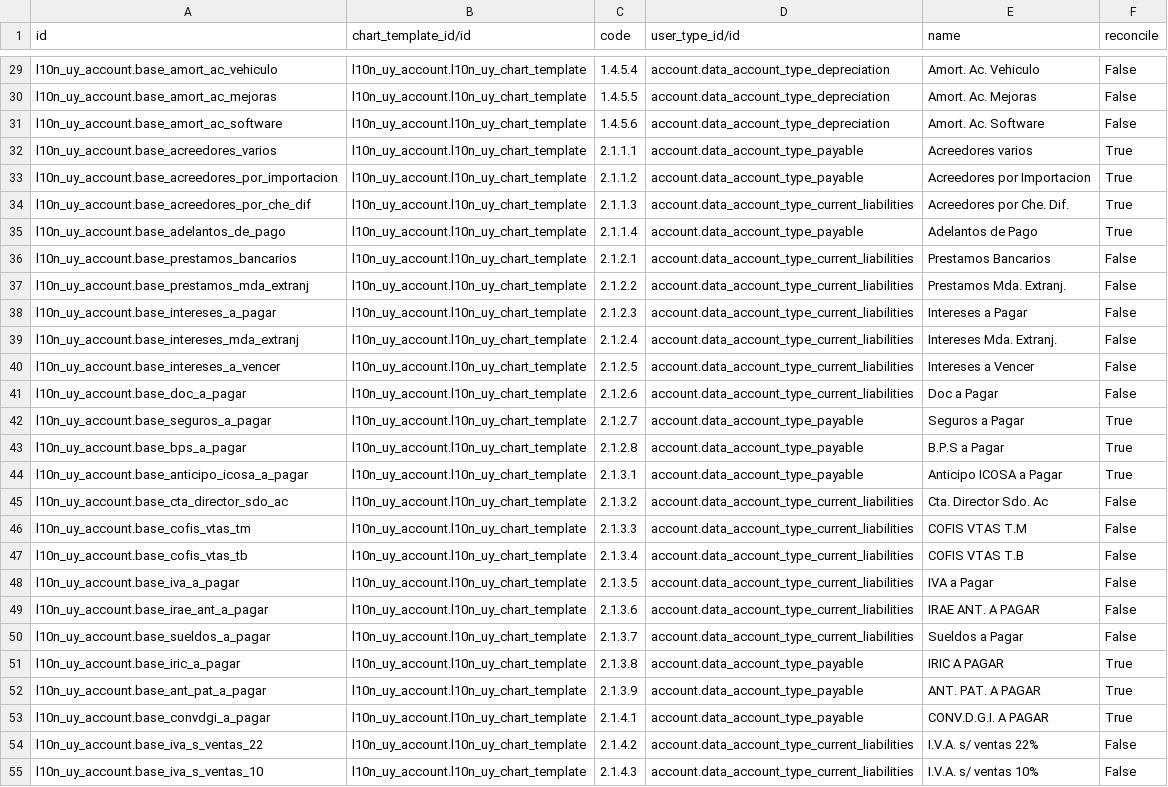
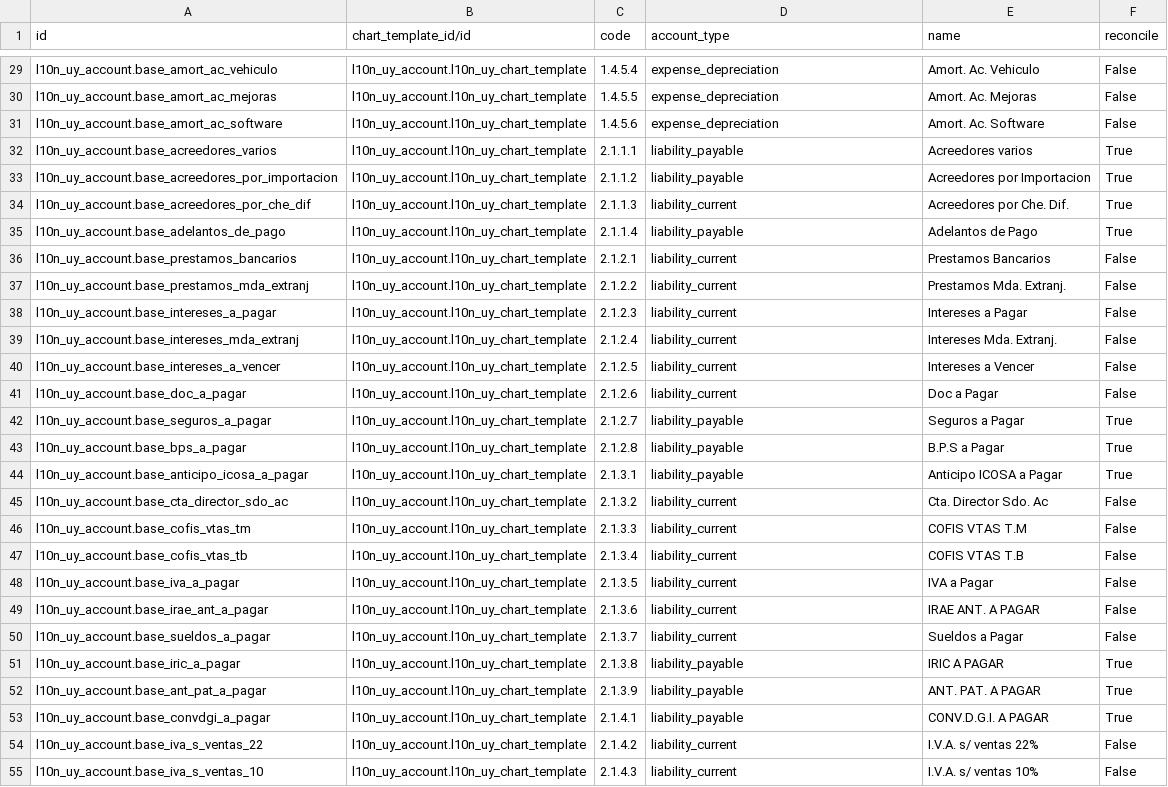
Before and after one commit to ingadhoc/uruguay, a CSV file: l10n_uy_account/data/account.account.template.csv, drawn as a sheet; only a part is shown, gaps mark what is left out; the diff covers the shown part only; the diff names each change by its address in the sheet, - before the commit and + after, or states it on an @@ line.

Commit message:
[MIG] l10n_uy_account: Migration to 16.0
closes ingadhoc/uruguay#92

Signed-off-by: Katherine Zaoral <kz@adhoc.com.ar>

```diff
--- a/l10n_uy_account/data/account.account.template.csv
+++ b/l10n_uy_account/data/account.account.template.csv
-D1: user_type_id/id
+D1: account_type
-D29:D31 (account_type): account.data_account_type_depreciation
+D29:D31 (account_type): expense_depreciation
-D32:D33 (account_type): account.data_account_type_payable
+D32:D33 (account_type): liability_payable
-D34 (account_type): account.data_account_type_current_liabilities
+D34 (account_type): liability_current
-D35 (account_type): account.data_account_type_payable
+D35 (account_type): liability_payable
-D36:D41 (account_type): account.data_account_type_current_liabilities
+D36:D41 (account_type): liability_current
-D42:D44 (account_type): account.data_account_type_payable
+D42:D44 (account_type): liability_payable
-D45:D50 (account_type): account.data_account_type_current_liabilities
+D45:D50 (account_type): liability_current
-D51:D53 (account_type): account.data_account_type_payable
+D51:D53 (account_type): liability_payable
-D54:D55 (account_type): account.data_account_type_current_liabilities
+D54:D55 (account_type): liability_current
```
Also changed, not shown: 94 edited cells elsewhere in this file, 4 other files.
